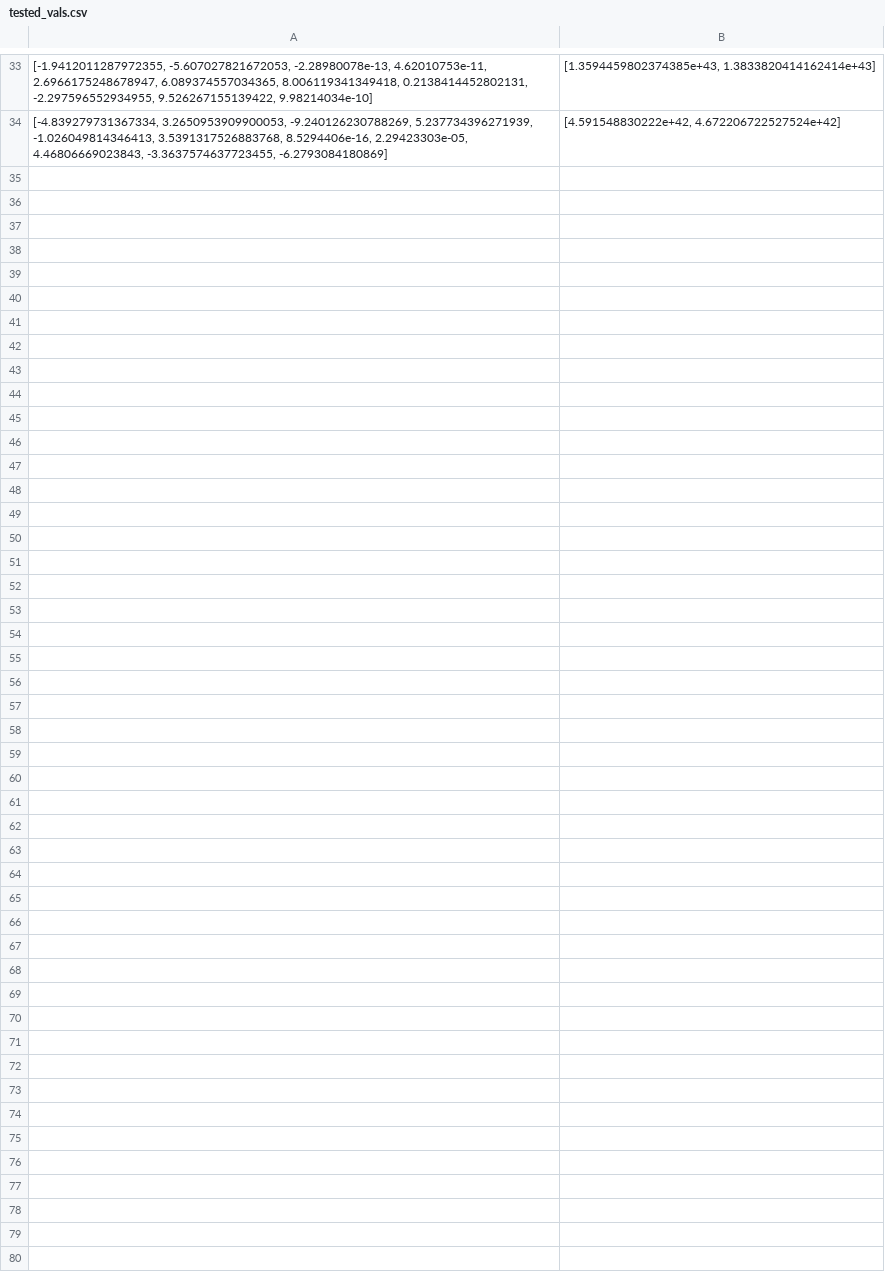
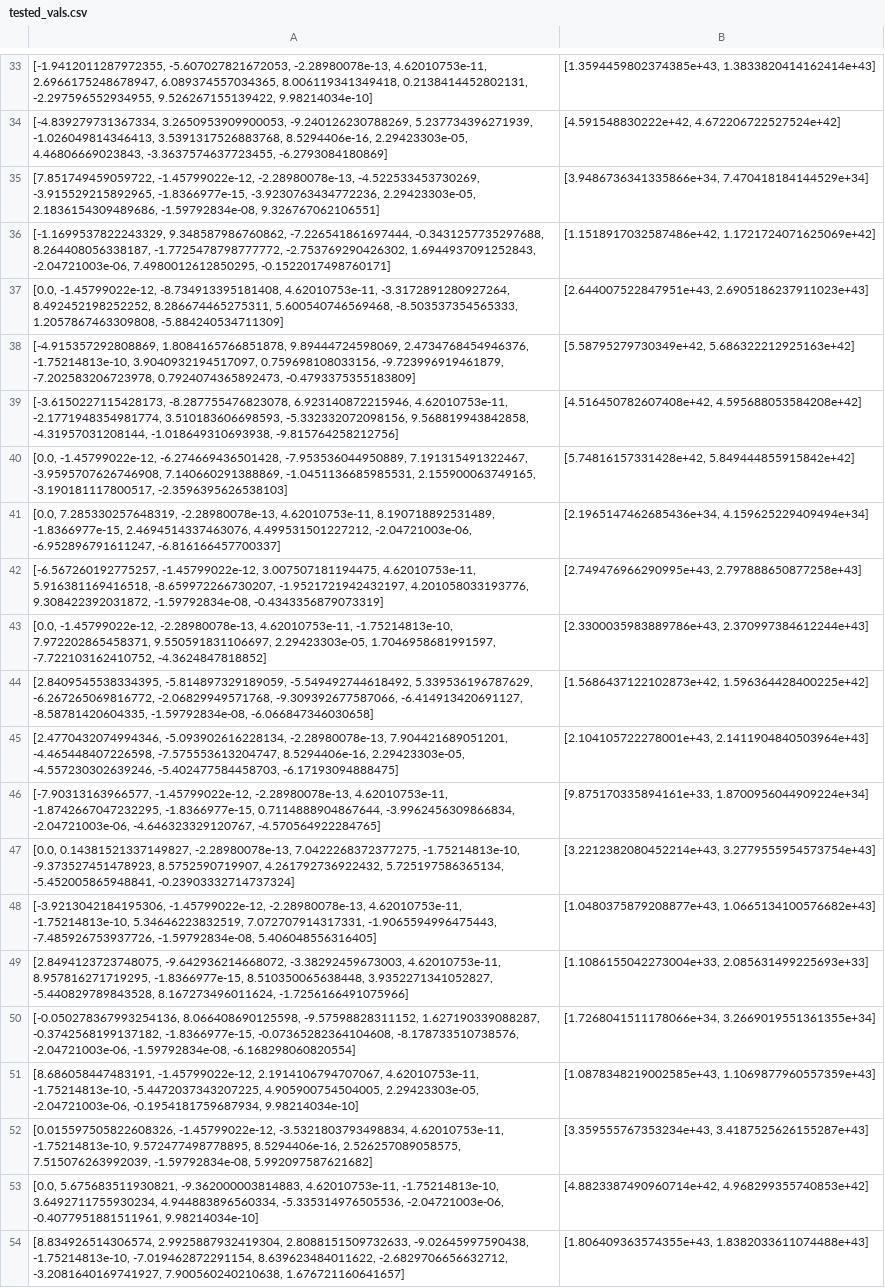
Before and after one commit to MSurfer20/Genetic-Algorithms, a CSV file: tested_vals.csv, drawn as a sheet; only a part is shown, gaps mark what is left out.

```diff
--- a/tested_vals.csv
+++ b/tested_vals.csv
@@ -34 +34,21 @@
 "[-4.839279731367334, 3.2650953909900053, -9.240126230788269, 5.237734396271939, -1.026049814346413, 3.5391317526883768, 8.5294406e-16, 2.29423303e-05, 4.46806669023843, -3.3637574637723455, -6.2793084180869]","[4.591548830222e+42, 4.672206722527524e+42]"
+"[7.851749459059722, -1.45799022e-12, -2.28980078e-13, -4.522533453730269, -3.915529215892965, -1.8366977e-15, -3.9230763434772236, 2.29423303e-05, 2.1836154309489686, -1.59792834e-08, 9.326767062106551]","[3.9486736341335866e+34, 7.470418184144529e+34]"
+"[-1.1699537822243329, 9.348587986760862, -7.226541861697444, -0.3431257735297688, 8.264408056338187, -1.7725478798777772, -2.753769290426302, 1.6944937091252843, -2.04721003e-06, 7.4980012612850295, -0.1522017498760171]","[1.1518917032587486e+42, 1.1721724071625069e+42]"
+"[0.0, -1.45799022e-12, -8.734913395181408, 4.62010753e-11, -3.3172891280927264, 8.492452198252252, 8.286674465275311, 5.600540746569468, -8.503537354565333, 1.2057867463309808, -5.884240534711309]","[2.644007522847951e+43, 2.6905186237911023e+43]"
+"[-4.915357292808869, 1.8084165766851878, 9.89444724598069, 2.4734768454946376, -1.75214813e-10, 3.9040932194517097, 0.759698108033156, -9.723996919461879, -7.202583206723978, 0.7924074365892473, -0.4793375355183809]","[5.58795279730349e+42, 5.686322212925163e+42]"
+"[-3.6150227115428173, -8.287755476823078, 6.923140872215946, 4.62010753e-11, -2.1771948354981774, 3.510183606698593, -5.332332072098156, 9.568819943842858, -4.31957031208144, -1.018649310693938, -9.815764258212756]","[4.516450782607408e+42, 4.595688053584208e+42]"
+"[0.0, -1.45799022e-12, -6.274669436501428, -7.953536044950889, 7.191315491322467, -3.9595707626746908, 7.140660291388869, -1.0451136685985531, 2.155900063749165, -3.190181117800517, -2.3596395626538103]","[5.74816157331428e+42, 5.849444855915842e+42]"
+"[0.0, 7.285330257648319, -2.28980078e-13, 4.62010753e-11, 8.190718892531489, -1.8366977e-15, 2.4694514337463076, 4.499531501227212, -2.04721003e-06, -6.952896791611247, -6.816166457700337]","[2.1965147462685436e+34, 4.159625229409494e+34]"
+"[-6.567260192775257, -1.45799022e-12, 3.007507181194475, 4.62010753e-11, 5.916381169416518, -8.659972266730207, -1.9521721942432197, 4.201058033193776, 9.308422392031872, -1.59792834e-08, -0.4343356879073319]","[2.749476966290995e+43, 2.797888650877258e+43]"
+"[0.0, -1.45799022e-12, -2.28980078e-13, 4.62010753e-11, -1.75214813e-10, 7.972202865458371, 9.550591831106697, 2.29423303e-05, 1.7046958681991597, -7.722103162410752, -4.3624847818852]","[2.3300035983889786e+43, 2.370997384612244e+43]"
+"[2.8409545538334395, -5.814897329189059, -5.549492744618492, 5.339536196787629, -6.267265069816772, -2.06829949571768, -9.309392677587066, -6.414913420691127, -8.58781420604335, -1.59792834e-08, -6.066847346030658]","[1.5686437122102873e+42, 1.596364428400225e+42]"
+"[2.4770432074994346, -5.093902616228134, -2.28980078e-13, 7.904421689051201, -4.465448407226598, -7.575553613204747, 8.5294406e-16, 2.29423303e-05, -4.557230302639246, -5.402477584458703, -6.17193094888475]","[2.104105722278001e+43, 2.1411904840503964e+43]"
+"[-7.90313163966577, -1.45799022e-12, -2.28980078e-13, 4.62010753e-11, -1.8742667047232295, -1.8366977e-15, 0.7114888904867644, -3.9962456309866834, -2.04721003e-06, -4.646323329120767, -4.570564922284765]","[9.875170335894161e+33, 1.8700956044909224e+34]"
+"[0.0, 0.14381521337149827, -2.28980078e-13, 7.0422268372377275, -1.75214813e-10, -9.373527451478923, 8.5752590719907, 4.261792736922432, 5.725197586365134, -5.452005865948841, -0.23903332714737324]","[3.2212382080452214e+43, 3.2779555954573754e+43]"
+"[-3.9213042184195306, -1.45799022e-12, -2.28980078e-13, 4.62010753e-11, -1.75214813e-10, 5.34646223832519, 7.072707914317331, -1.9065594996475443, -7.485926753937726, -1.59792834e-08, 5.406048556316405]","[1.0480375879208877e+43, 1.0665134100576682e+43]"
+"[2.8494123723748075, -9.642936214668072, -3.38292459673003, 4.62010753e-11, 8.957816271719295, -1.8366977e-15, 8.510350065638448, 3.9352271341052827, -5.440829789843528, 8.167273496011624, -1.7256166491075966]","[1.1086155042273004e+33, 2.085631499225693e+33]"
+"[-0.050278367993254136, 8.066408690125598, -9.57598828311152, 1.627190339088287, -0.3742568199137182, -1.8366977e-15, -0.07365282364104608, -8.178733510738576, -2.04721003e-06, -1.59792834e-08, -6.168298060820554]","[1.7268041511178066e+34, 3.2669019551361355e+34]"
+"[8.686058447483191, -1.45799022e-12, 2.1914106794707067, 4.62010753e-11, -1.75214813e-10, -5.4472037343207225, 4.905900754504005, 2.29423303e-05, -2.04721003e-06, -0.1954181759687934, 9.98214034e-10]","[1.0878348219002585e+43, 1.1069877960557359e+43]"
+"[0.015597505822608326, -1.45799022e-12, -3.5321803793498834, 4.62010753e-11, -1.75214813e-10, 9.572477498778895, 8.5294406e-16, 2.526257089058575, 7.515076263992039, -1.59792834e-08, 5.992097587621682]","[3.359555767353234e+43, 3.4187525626155287e+43]"
+"[0.0, 5.675683511930821, -9.362000003814883, 4.62010753e-11, -1.75214813e-10, 3.6492711755930234, 4.944883896560334, -5.335314976505536, -2.04721003e-06, -0.4077951881511961, 9.98214034e-10]","[4.8823387490960714e+42, 4.968299355740853e+42]"
+"[8.834926514306574, 2.9925887932419304, 2.8088151509732633, -9.02645997590438, -1.75214813e-10, -7.019462872291154, 8.639623484011622, -2.6829706656632712, -3.2081640169741927, 7.900560240210638, 1.676721160641657]","[1.806409363574355e+43, 1.8382033611074488e+43]"
```
Also changed, not shown: 1 other file.
